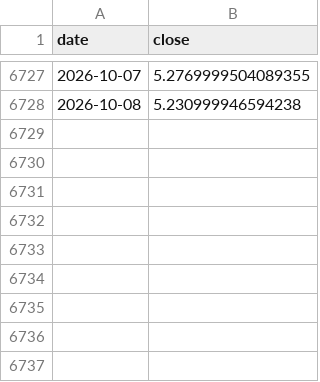
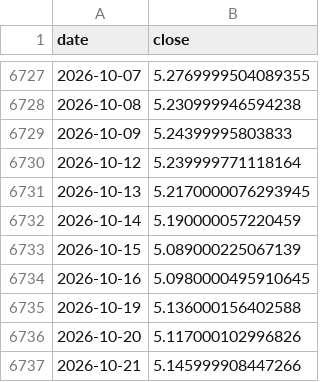
Before and after one commit to cwl-123/Explore, a CSV file: hs300-strategy-lab/data/ust10y.csv, drawn as a sheet; only a part is shown, gaps mark what is left out; the diff names each change by its address in the sheet, - before the commit and + after, or states it on an @@ line.

```diff
--- a/hs300-strategy-lab/data/ust10y.csv
+++ b/hs300-strategy-lab/data/ust10y.csv
+row 6729: 2026-10-09 | 5.24399995803833
+row 6730: 2026-10-12 | 5.239999771118164
+row 6731: 2026-10-13 | 5.2170000076293945
+row 6732: 2026-10-14 | 5.190000057220459
+row 6733: 2026-10-15 | 5.089000225067139
+row 6734: 2026-10-16 | 5.0980000495910645
+row 6735: 2026-10-19 | 5.136000156402588
+row 6736: 2026-10-20 | 5.117000102996826
+row 6737: 2026-10-21 | 5.145999908447266
```
Also changed, not shown: hs300-strategy-lab/data/a500.csv, hs300-strategy-lab/data/cyb_price.csv, 27 other files.
